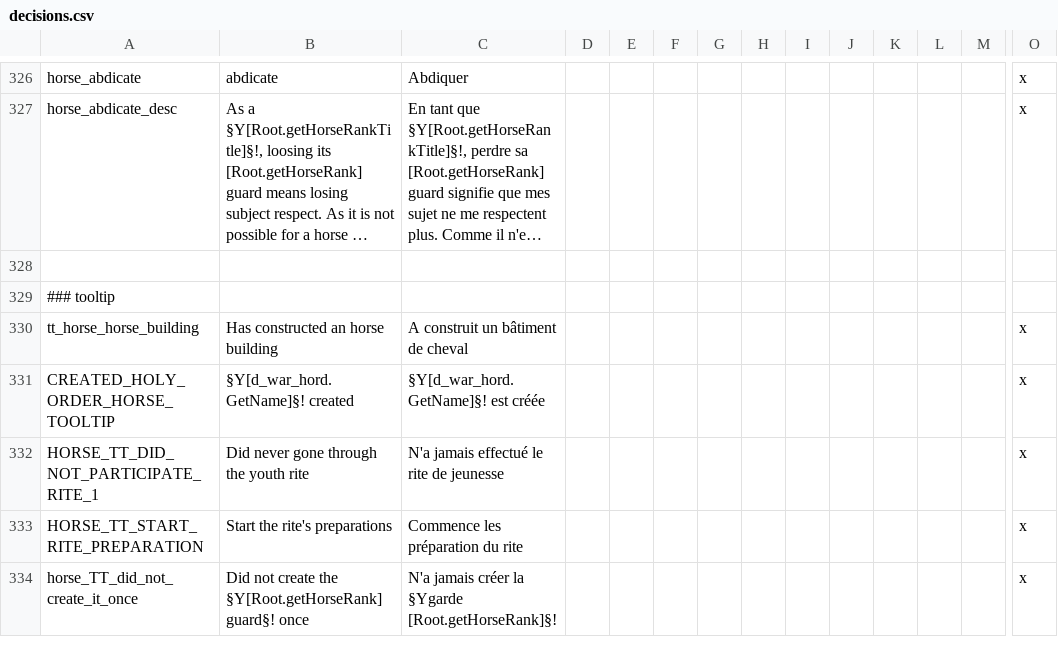
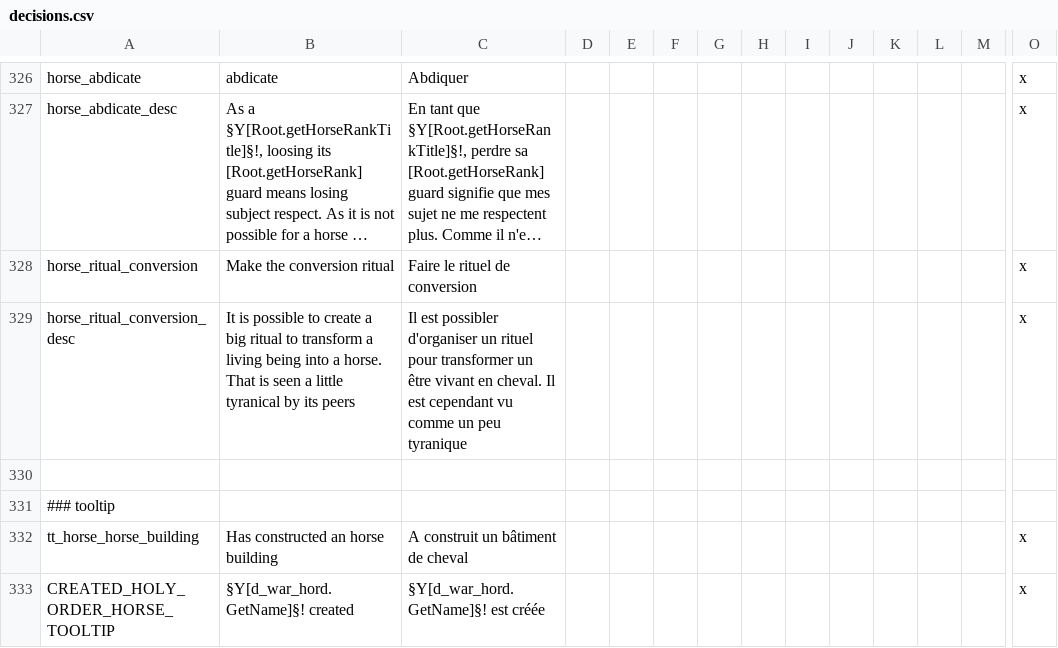
Before and after one commit to asmuro1/animals-plus, a CSV file: animals_update/localisation/decisions.csv, drawn as a sheet; only a part is shown, gaps mark what is left out; the shorter side is filled out with more unchanged rows; long unchanged cells end in …; rows hold the shown columns only; the diff names each change by its address in the sheet, - before the commit and + after, or states it on an @@ line.

Commit message:
gov_5.1 - decision localisation

```diff
--- a/animals_update/localisation/decisions.csv
+++ b/animals_update/localisation/decisions.csv
+row 328: horse_ritual_conversion | Make the conversion ritual | Faire le rituel de conversion |  |  |  |  |  |  |  |  |  |  | x
+row 329: horse_ritual_conversion_desc | It is possible to create a big ritual to transform a living being into a horse. That is seen a little tyranical by its peers | Il est possibler d'organiser un rituel pour transformer un être vivant en cheval. Il est cependant vu comme un peu tyranique |  |  |  |  |  |  |  |  |  |  | x
```
